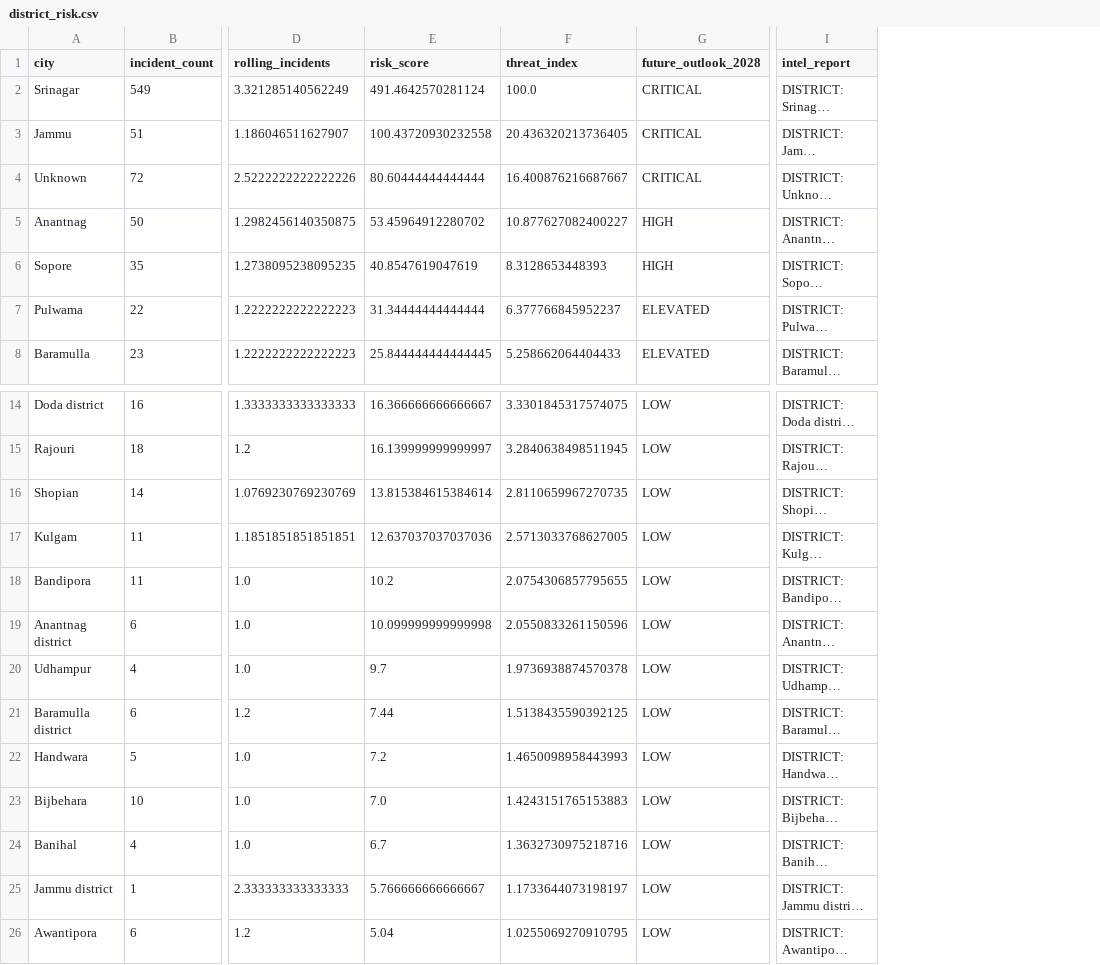
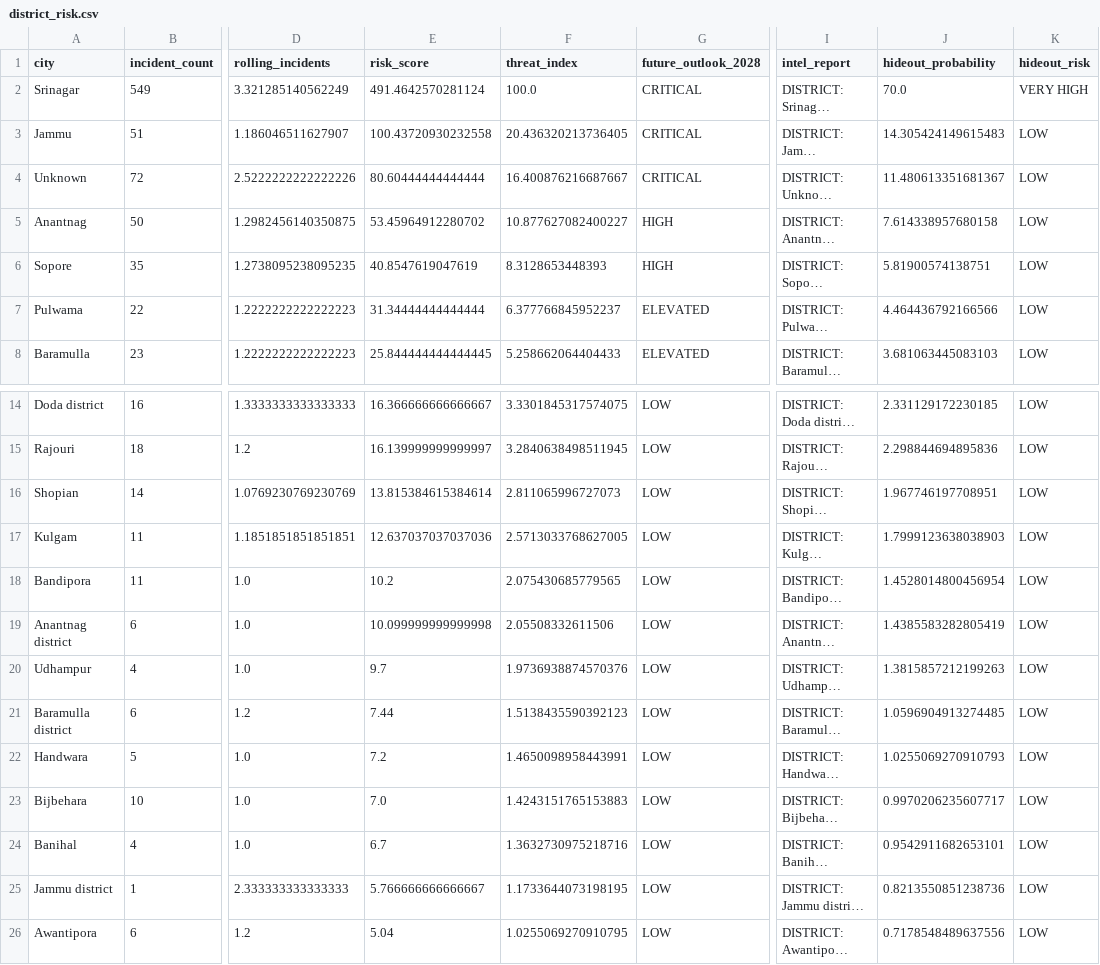
Before and after one commit to aajbelga/TRINETRA, a CSV file: data/processed/district_risk.csv, drawn as a sheet; only a part is shown, gaps mark what is left out; long unchanged cells end in …; the diff covers the shown part only; the diff names each change by its address in the sheet, - before the commit and + after, or states it on an @@ line.

Commit message:
Add hideout probability assessment engine

```diff
--- a/data/processed/district_risk.csv
+++ b/data/processed/district_risk.csv
+column J (hideout_probability), rows 2-8: 70.0 | 14.305424149615483 | 11.480613351681367 | 7.614338957680158 | 5.81900574138751 | 4.464436792166566 | 3.681063445083103; rows 14-26: 2.331129172230185 | 2.298844694895836 | 1.967746197708951 | 1.7999123638038903 | 1.4528014800456954 | 1.4385583282805419 | 1.3815857212199263 | 1.0596904913274485 | 1.0255069270910793 | 0.9970206235607717 | 0.9542911682653101 | 0.8213550851238736 | 0.7178548489637556
+column K (hideout_risk), rows 2-8: VERY HIGH | LOW | LOW | LOW | LOW | LOW | LOW; rows 14-26: all LOW
-F16 (threat_index): 2.8110659967270735
+F16 (threat_index): 2.811065996727073
-F18 (threat_index): 2.0754306857795655
+F18 (threat_index): 2.075430685779565
-F19 (threat_index): 2.0550833261150596
+F19 (threat_index): 2.05508332611506
-F20 (threat_index): 1.9736938874570378
+F20 (threat_index): 1.9736938874570376
-F21 (threat_index): 1.5138435590392125
+F21 (threat_index): 1.5138435590392123
-F22 (threat_index): 1.4650098958443993
+F22 (threat_index): 1.4650098958443991
-F25 (threat_index): 1.1733644073198197
+F25 (threat_index): 1.1733644073198195
```
Also changed, not shown: 5 edited cells elsewhere in this file, 3 other files.
